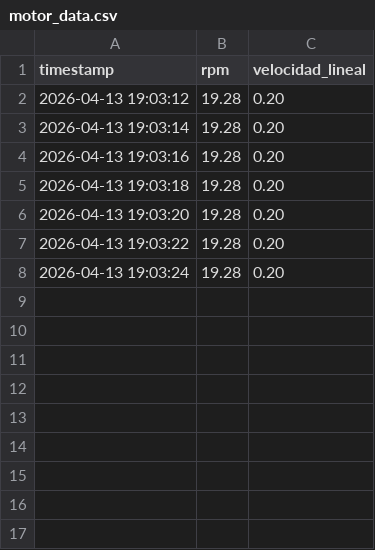
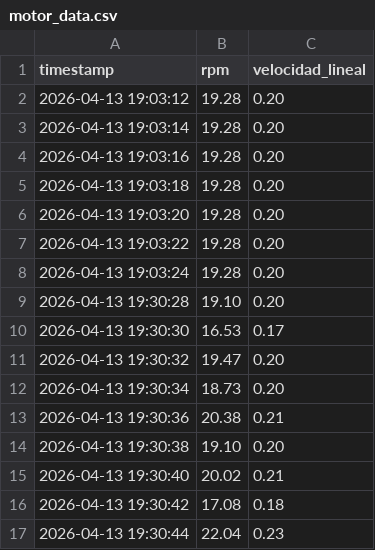
Before and after one commit to EMendezJ/Lab8, a CSV file: motor_data.csv, drawn as a sheet; the diff names each change by its address in the sheet, - before the commit and + after, or states it on an @@ line.

```diff
--- a/motor_data.csv
+++ b/motor_data.csv
+row 9: 2026-04-13 19:30:28 | 19.10 | 0.20
+row 10: 2026-04-13 19:30:30 | 16.53 | 0.17
+row 11: 2026-04-13 19:30:32 | 19.47 | 0.20
+row 12: 2026-04-13 19:30:34 | 18.73 | 0.20
+row 13: 2026-04-13 19:30:36 | 20.38 | 0.21
+row 14: 2026-04-13 19:30:38 | 19.10 | 0.20
+row 15: 2026-04-13 19:30:40 | 20.02 | 0.21
+row 16: 2026-04-13 19:30:42 | 17.08 | 0.18
+row 17: 2026-04-13 19:30:44 | 22.04 | 0.23
```
Also changed, not shown: 1 other file.
